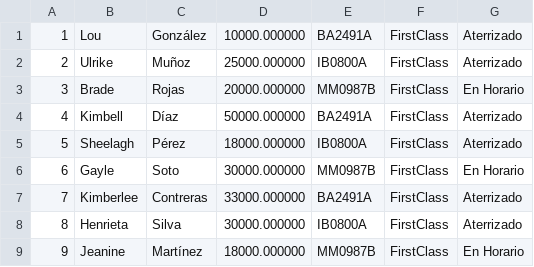
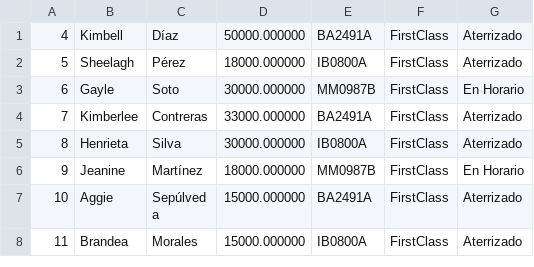
Before and after one commit to juanbarraza78/tp_laboratorio_1, a CSV file: TP_3/tp3_windows/data.csv, drawn as a sheet; only a part is shown; the shorter side is filled out with more unchanged rows.

```diff
--- a/TP_3/tp3_windows/data.csv
+++ b/TP_3/tp3_windows/data.csv
@@ -1,4 +1 @@
-1,Lou,González,10000.000000,BA2491A,FirstClass,Aterrizado
-2,Ulrike,Muñoz,25000.000000,IB0800A,FirstClass,Aterrizado
-3,Brade,Rojas,20000.000000,MM0987B,FirstClass,En Horario
 4,Kimbell,Díaz,50000.000000,BA2491A,FirstClass,Aterrizado
```
Also changed, not shown: TP_4/Tp4/data.csv, 21 other files.
